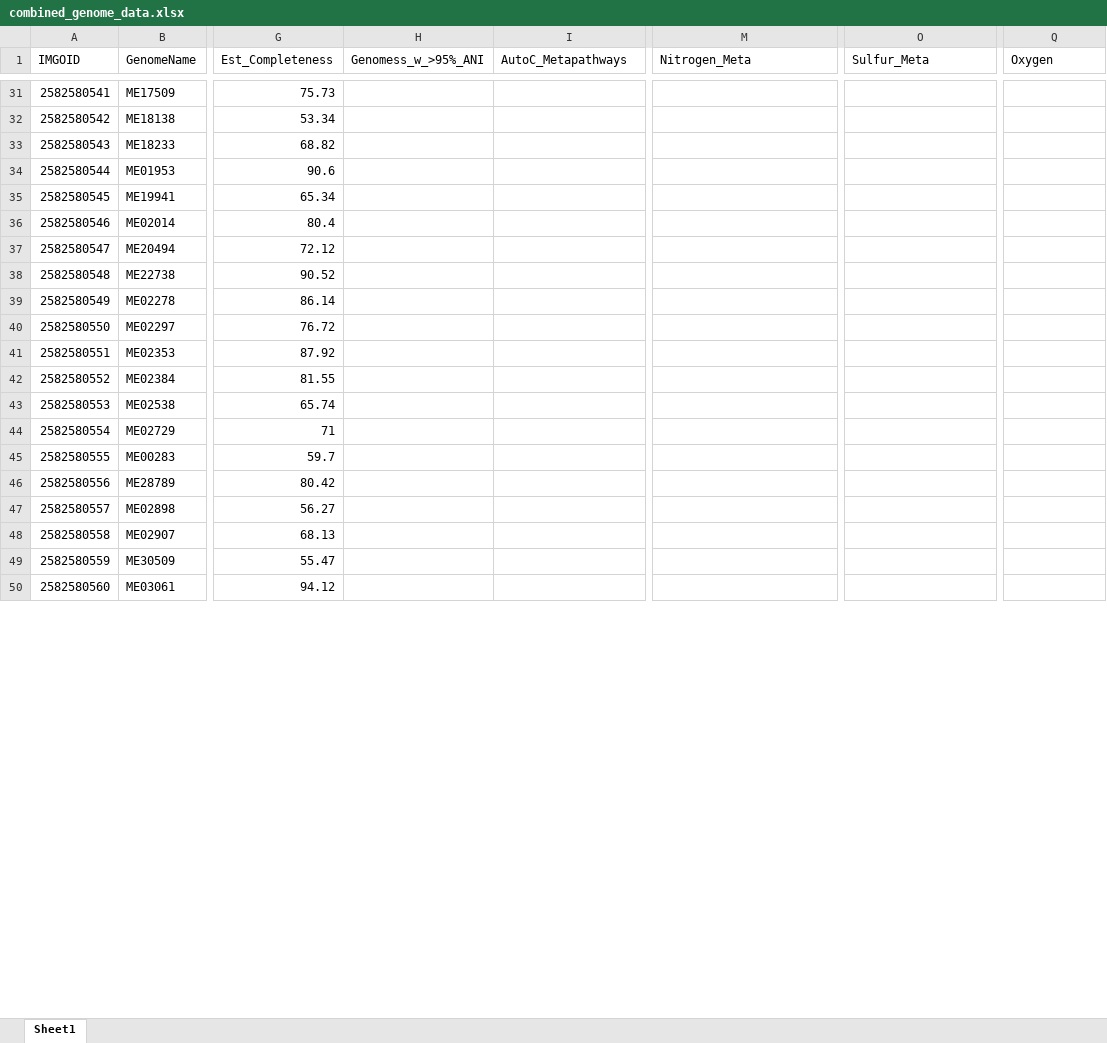
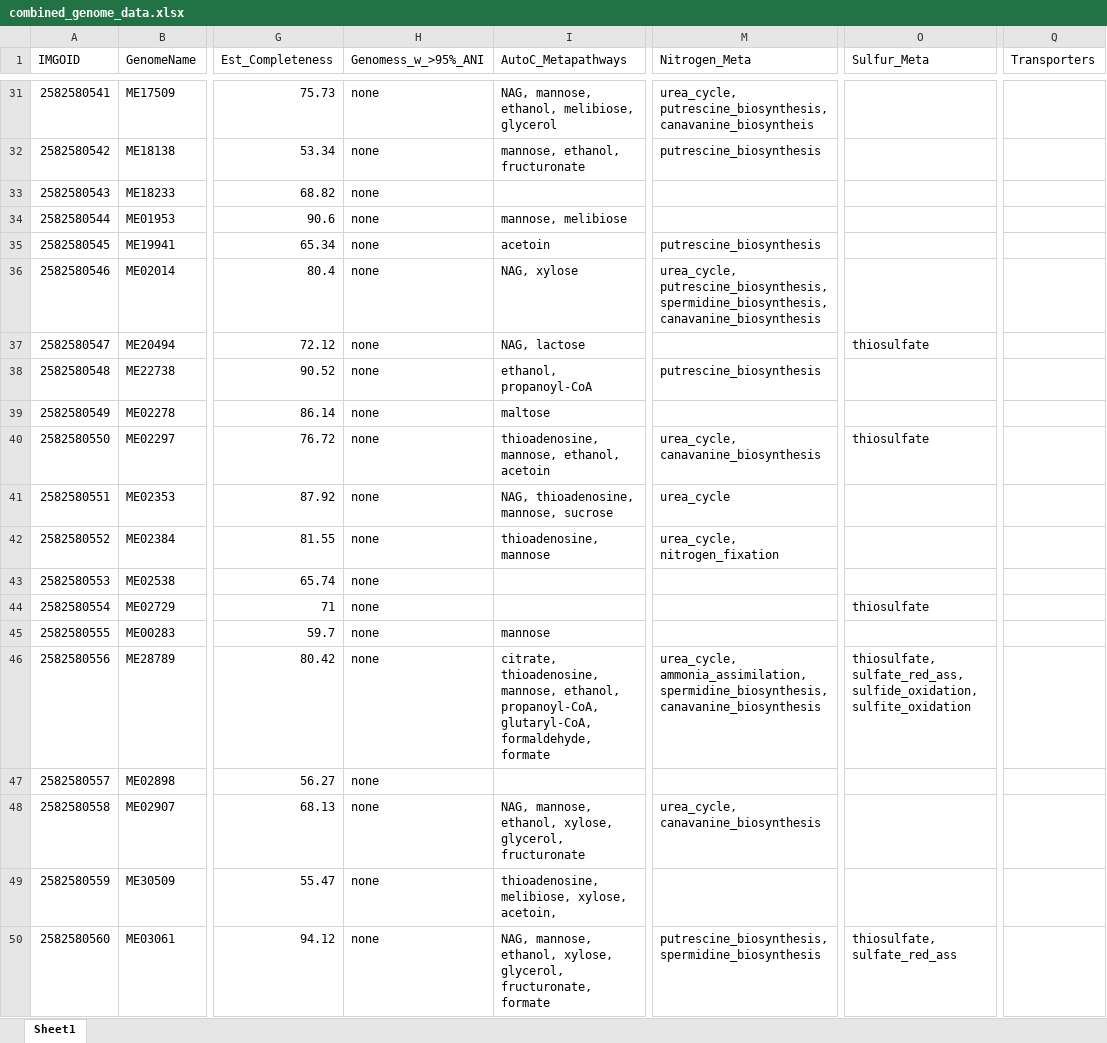
Before and after one commit to McMahonLab/MAGstravaganza, an Excel workbook: Data_files/combined_genome_data.xlsx, sheet Sheet1, drawn as a sheet; only a part is shown, gaps mark what is left out; values as stored, in another font and other column widths than the file's, no borders; the diff covers the shown part only; the diff names each change by its address in the sheet, - before the commit and + after, or states it on an @@ line.

Commit message:
Added table for comparing metapathways and IMG results, and tested some read coverage scripts

```diff
--- a/Data_files/combined_genome_data.xlsx (sheet Sheet1)
+++ b/Data_files/combined_genome_data.xlsx (sheet Sheet1)
-Q1: Oxygen
+Q1: Transporters
-H31:H50 (Genomess_w_>95%_ANI): (empty)
+H31:H50 (Genomess_w_>95%_ANI): none
-I31 (AutoC_Metapathways): (empty)
+I31 (AutoC_Metapathways): NAG, mannose, ethanol, melibiose, glycerol
-M31 (Nitrogen_Meta): (empty)
+M31 (Nitrogen_Meta): urea_cycle, putrescine_biosynthesis, canavanine_biosyntheis
-I32 (AutoC_Metapathways): (empty)
+I32 (AutoC_Metapathways): mannose, ethanol, fructuronate
-M32 (Nitrogen_Meta): (empty)
+M32 (Nitrogen_Meta): putrescine_biosynthesis
-I34 (AutoC_Metapathways): (empty)
+I34 (AutoC_Metapathways): mannose, melibiose
-I35 (AutoC_Metapathways): (empty)
+I35 (AutoC_Metapathways): acetoin
-M35 (Nitrogen_Meta): (empty)
+M35 (Nitrogen_Meta): putrescine_biosynthesis
-I36 (AutoC_Metapathways): (empty)
+I36 (AutoC_Metapathways): NAG, xylose
-M36 (Nitrogen_Meta): (empty)
+M36 (Nitrogen_Meta): urea_cycle, putrescine_biosynthesis, spermidine_biosynthesis, canavanine_biosynthesis
-I37 (AutoC_Metapathways): (empty)
+I37 (AutoC_Metapathways): NAG, lactose
-O37 (Sulfur_Meta): (empty)
+O37 (Sulfur_Meta): thiosulfate
-I38 (AutoC_Metapathways): (empty)
+I38 (AutoC_Metapathways): ethanol, propanoyl-CoA
-M38 (Nitrogen_Meta): (empty)
+M38 (Nitrogen_Meta): putrescine_biosynthesis
-I39 (AutoC_Metapathways): (empty)
+I39 (AutoC_Metapathways): maltose
-I40 (AutoC_Metapathways): (empty)
+I40 (AutoC_Metapathways): thioadenosine, mannose, ethanol, acetoin
-M40 (Nitrogen_Meta): (empty)
+M40 (Nitrogen_Meta): urea_cycle, canavanine_biosynthesis
-O40 (Sulfur_Meta): (empty)
+O40 (Sulfur_Meta): thiosulfate
-I41 (AutoC_Metapathways): (empty)
+I41 (AutoC_Metapathways): NAG, thioadenosine, mannose, sucrose
-M41 (Nitrogen_Meta): (empty)
+M41 (Nitrogen_Meta): urea_cycle
-I42 (AutoC_Metapathways): (empty)
+I42 (AutoC_Metapathways): thioadenosine, mannose
-M42 (Nitrogen_Meta): (empty)
+M42 (Nitrogen_Meta): urea_cycle, nitrogen_fixation
-O44 (Sulfur_Meta): (empty)
+O44 (Sulfur_Meta): thiosulfate
-I45 (AutoC_Metapathways): (empty)
+I45 (AutoC_Metapathways): mannose
-I46 (AutoC_Metapathways): (empty)
+I46 (AutoC_Metapathways): citrate, thioadenosine, mannose, ethanol, propanoyl-CoA, glutaryl-CoA, formaldehyde, formate
-M46 (Nitrogen_Meta): (empty)
+M46 (Nitrogen_Meta): urea_cycle, ammonia_assimilation, spermidine_biosynthesis, canavanine_biosynthesis
-O46 (Sulfur_Meta): (empty)
+O46 (Sulfur_Meta): thiosulfate, sulfate_red_ass, sulfide_oxidation, sulfite_oxidation
-I48 (AutoC_Metapathways): (empty)
+I48 (AutoC_Metapathways): NAG, mannose, ethanol, xylose, glycerol, fructuronate
-M48 (Nitrogen_Meta): (empty)
+M48 (Nitrogen_Meta): urea_cycle, canavanine_biosynthesis
-I49 (AutoC_Metapathways): (empty)
+I49 (AutoC_Metapathways): thioadenosine, melibiose, xylose, acetoin,
-I50 (AutoC_Metapathways): (empty)
+I50 (AutoC_Metapathways): NAG, mannose, ethanol, xylose, glycerol, fructuronate, formate
-M50 (Nitrogen_Meta): (empty)
+M50 (Nitrogen_Meta): putrescine_biosynthesis, spermidine_biosynthesis
-O50 (Sulfur_Meta): (empty)
+O50 (Sulfur_Meta): thiosulfate, sulfate_red_ass
```
Also changed, not shown: 516 edited cells, cell formats and merged cells elsewhere in this sheet, Data_files/Metapathways_output/master_table.xlsx, 1 other file.
